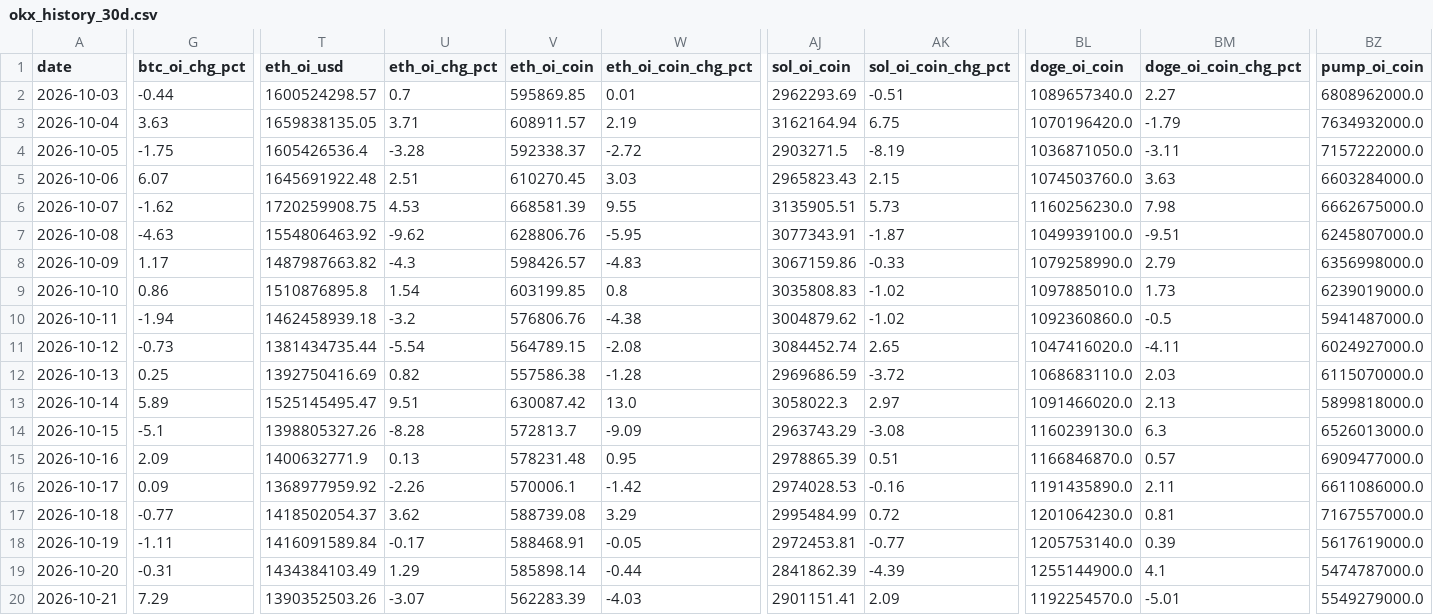
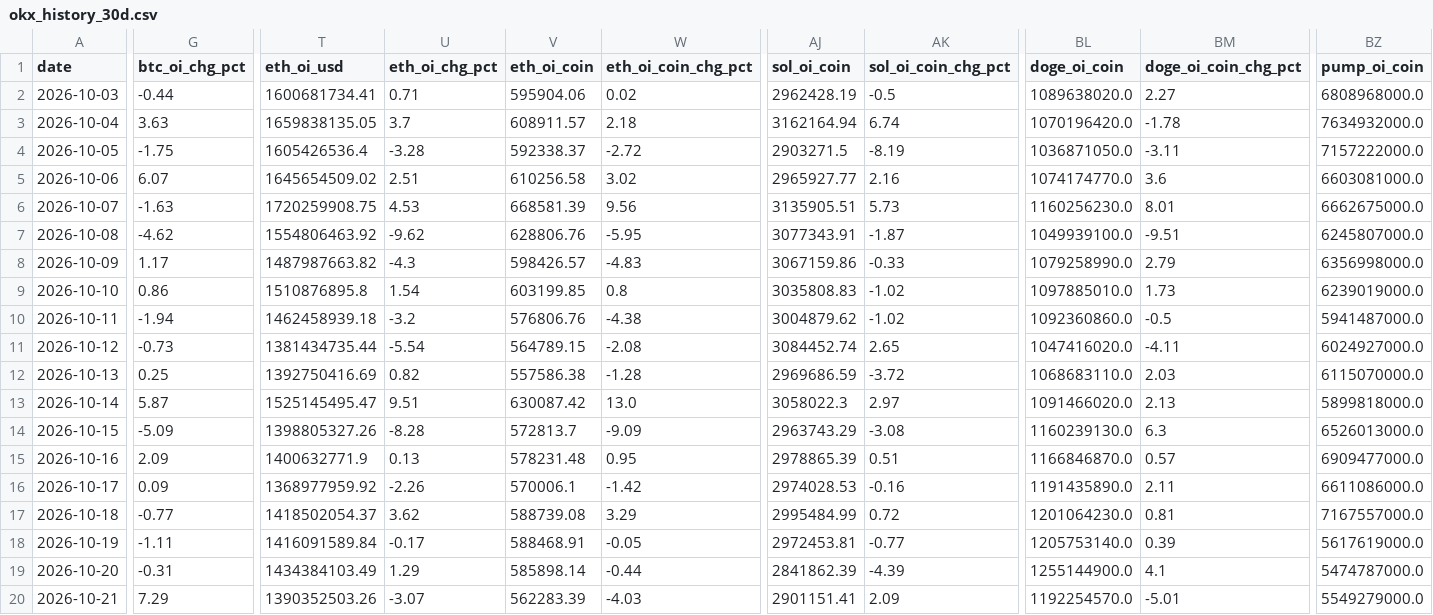
Before and after one commit to samiboran/sweeplab, a CSV file: data/derivs/okx_history_30d.csv, drawn as a sheet; only a part is shown, gaps mark what is left out; the diff covers the shown part only; the diff names each change by its address in the sheet, - before the commit and + after, or states it on an @@ line.

```diff
--- a/data/derivs/okx_history_30d.csv
+++ b/data/derivs/okx_history_30d.csv
-T2 (eth_oi_usd): 1600524298.57
+T2 (eth_oi_usd): 1600681734.41
-U2 (eth_oi_chg_pct): 0.7
+U2 (eth_oi_chg_pct): 0.71
-V2 (eth_oi_coin): 595869.85
+V2 (eth_oi_coin): 595904.06
-W2 (eth_oi_coin_chg_pct): 0.01
+W2 (eth_oi_coin_chg_pct): 0.02
-AJ2 (sol_oi_coin): 2962293.69
+AJ2 (sol_oi_coin): 2962428.19
-AK2 (sol_oi_coin_chg_pct): -0.51
+AK2 (sol_oi_coin_chg_pct): -0.5
-BL2 (doge_oi_coin): 1089657340.0
+BL2 (doge_oi_coin): 1089638020.0
-BZ2 (pump_oi_coin): 6808962000.0
+BZ2 (pump_oi_coin): 6808968000.0
-U3 (eth_oi_chg_pct): 3.71
+U3 (eth_oi_chg_pct): 3.7
-W3 (eth_oi_coin_chg_pct): 2.19
+W3 (eth_oi_coin_chg_pct): 2.18
-AK3 (sol_oi_coin_chg_pct): 6.75
+AK3 (sol_oi_coin_chg_pct): 6.74
-BM3 (doge_oi_coin_chg_pct): -1.79
+BM3 (doge_oi_coin_chg_pct): -1.78
-T5 (eth_oi_usd): 1645691922.48
+T5 (eth_oi_usd): 1645654509.02
-V5 (eth_oi_coin): 610270.45
+V5 (eth_oi_coin): 610256.58
-W5 (eth_oi_coin_chg_pct): 3.03
+W5 (eth_oi_coin_chg_pct): 3.02
-AJ5 (sol_oi_coin): 2965823.43
+AJ5 (sol_oi_coin): 2965927.77
-AK5 (sol_oi_coin_chg_pct): 2.15
+AK5 (sol_oi_coin_chg_pct): 2.16
-BL5 (doge_oi_coin): 1074503760.0
+BL5 (doge_oi_coin): 1074174770.0
-BM5 (doge_oi_coin_chg_pct): 3.63
+BM5 (doge_oi_coin_chg_pct): 3.6
-BZ5 (pump_oi_coin): 6603284000.0
+BZ5 (pump_oi_coin): 6603081000.0
-G6 (btc_oi_chg_pct): -1.62
+G6 (btc_oi_chg_pct): -1.63
-W6 (eth_oi_coin_chg_pct): 9.55
+W6 (eth_oi_coin_chg_pct): 9.56
-BM6 (doge_oi_coin_chg_pct): 7.98
+BM6 (doge_oi_coin_chg_pct): 8.01
-G7 (btc_oi_chg_pct): -4.63
+G7 (btc_oi_chg_pct): -4.62
-G13 (btc_oi_chg_pct): 5.89
+G13 (btc_oi_chg_pct): 5.87
-G14 (btc_oi_chg_pct): -5.1
+G14 (btc_oi_chg_pct): -5.09
```
Also changed, not shown: 14 edited cells elsewhere in this file, data/derivs/notebook_daily.csv, 7 other files.
